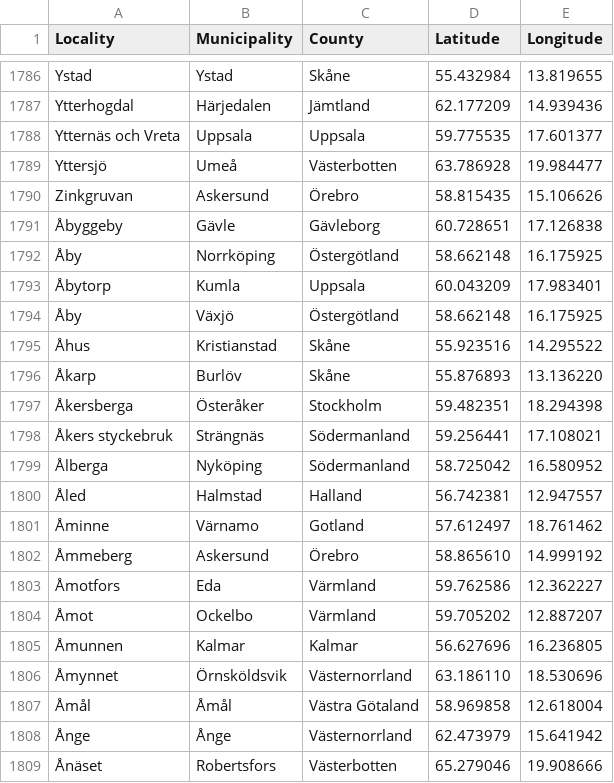
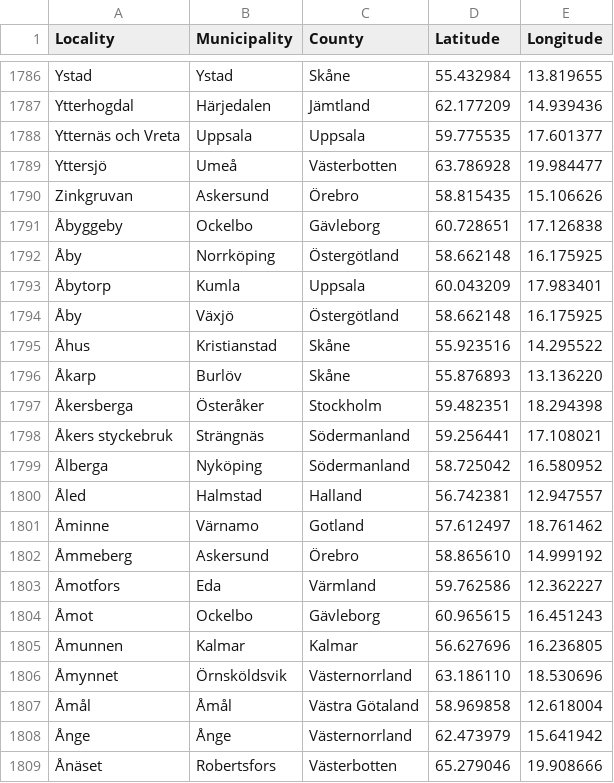
Before and after one commit to mariahelenanoren/weather-forecast-sweden, a CSV file: svenska-stader-master/src/svenska-stader.csv, drawn as a sheet; only a part is shown, gaps mark what is left out.

Commit message:
new list of cities

```diff
--- a/svenska-stader-master/src/svenska-stader.csv
+++ b/svenska-stader-master/src/svenska-stader.csv
@@ -1790,3 +1790,3 @@ Yttersjö,Umeå,Västerbotten,63.786928,19.984477
 Zinkgruvan,Askersund,Örebro,58.815435,15.106626
-Åbyggeby,Gävle,Gävleborg,60.728651,17.126838
+Åbyggeby,Ockelbo,Gävleborg,60.728651,17.126838
 Åby,Norrköping,Östergötland,58.662148,16.175925
@@ -1803,3 +1803,3 @@ Zinkgruvan,Askersund,Örebro,58.815435,15.106626
 Åmotfors,Eda,Värmland,59.762586,12.362227
-Åmot,Ockelbo,Värmland,59.705202,12.887207
+Åmot,Ockelbo,Gävleborg,60.965615,16.451243
 Åmunnen,Kalmar,Kalmar,56.627696,16.236805
```
Also changed, not shown: 7 other files.
